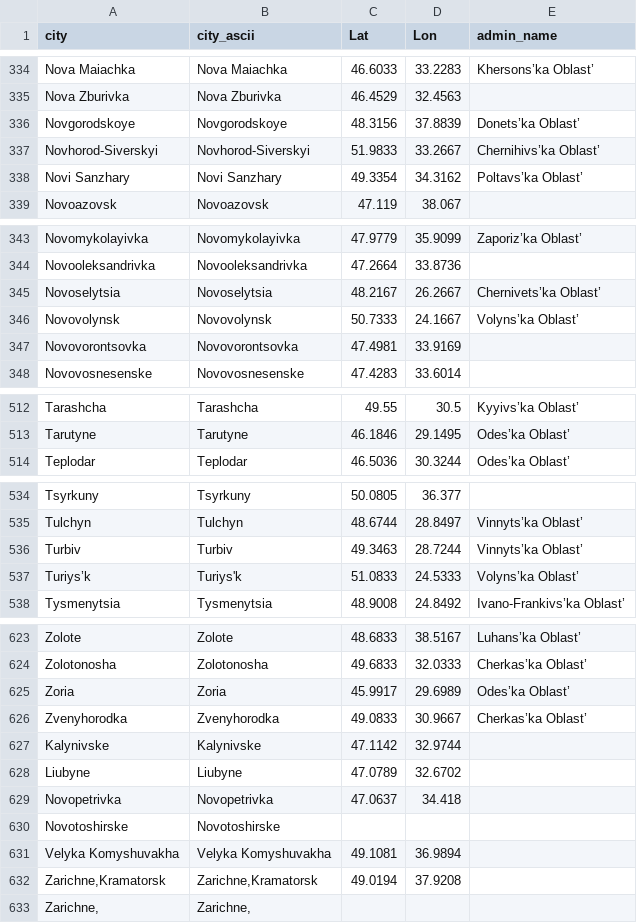
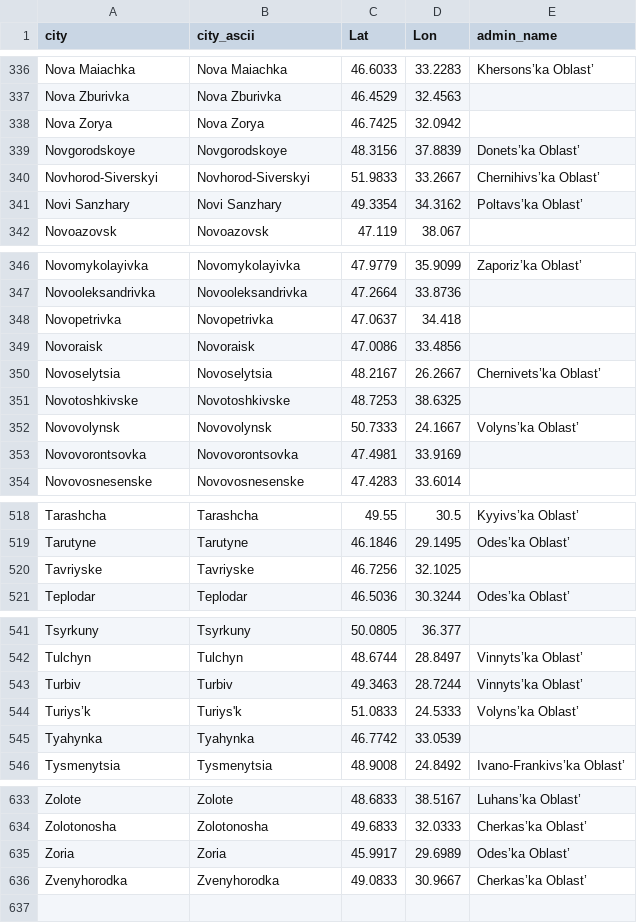
Before and after one commit to vi-enne/controlCitiesUkraine, a CSV file: ukraineCities.csv, drawn as a sheet; only a part is shown, gaps mark what is left out; the diff covers the shown part only.

Commit message:
Update ukraineCities.csv

```diff
--- a/ukraineCities.csv
+++ b/ukraineCities.csv
@@ -335,2 +337,3 @@ Nova Maiachka,Nova Maiachka,46.6033,33.2283,Khersons’ka Oblast’
 Nova Zburivka,Nova Zburivka,46.4529,32.4563,
+Nova Zorya,Nova Zorya,46.7425,32.0942,
 Novgorodskoye,Novgorodskoye,48.3156,37.8839,Donets’ka Oblast’
@@ -344,3 +347,6 @@ Novomykolayivka,Novomykolayivka,47.9779,35.9099,Zaporiz’ka Oblast’
 Novooleksandrivka,Novooleksandrivka,47.2664,33.8736,
+Novopetrivka,Novopetrivka,47.0637,34.418,
+Novoraisk,Novoraisk,47.0086,33.4856,
 Novoselytsia,Novoselytsia,48.2167,26.2667,Chernivets’ka Oblast’
+Novotoshkivske,Novotoshkivske,48.7253,38.6325,
 Novovolynsk,Novovolynsk,50.7333,24.1667,Volyns’ka Oblast’
@@ -513,2 +519,3 @@ Tarashcha,Tarashcha,49.55,30.5,Kyyivs’ka Oblast’
 Tarutyne,Tarutyne,46.1846,29.1495,Odes’ka Oblast’
+Tavriyske,Tavriyske,46.7256,32.1025,
 Teplodar,Teplodar,46.5036,30.3244,Odes’ka Oblast’
@@ -537,2 +544,3 @@ Turbiv,Turbiv,49.3463,28.7244,Vinnyts’ka Oblast’
 Turiys’k,Turiys'k,51.0833,24.5333,Volyns’ka Oblast’
+Tyahynka,Tyahynka,46.7742,33.0539,
 Tysmenytsia,Tysmenytsia,48.9008,24.8492,Ivano-Frankivs’ka Oblast’
@@ -626,8 +636 @@ Zoria,Zoria,45.9917,29.6989,Odes’ka Oblast’
 Zvenyhorodka,Zvenyhorodka,49.0833,30.9667,Cherkas’ka Oblast’
-Kalynivske,Kalynivske,47.1142,32.9744,
-Liubyne,Liubyne,47.0789,32.6702,
-Novopetrivka,Novopetrivka,47.0637,34.418,
-Novotoshirske,Novotoshirske,,,
-Velyka Komyshuvakha,Velyka Komyshuvakha,49.1081,36.9894,
-"Zarichne,Kramatorsk","Zarichne,Kramatorsk",49.0194,37.9208,
-"Zarichne,","Zarichne,",,,
```
Also changed, not shown: 2 moved rows elsewhere in this file.
